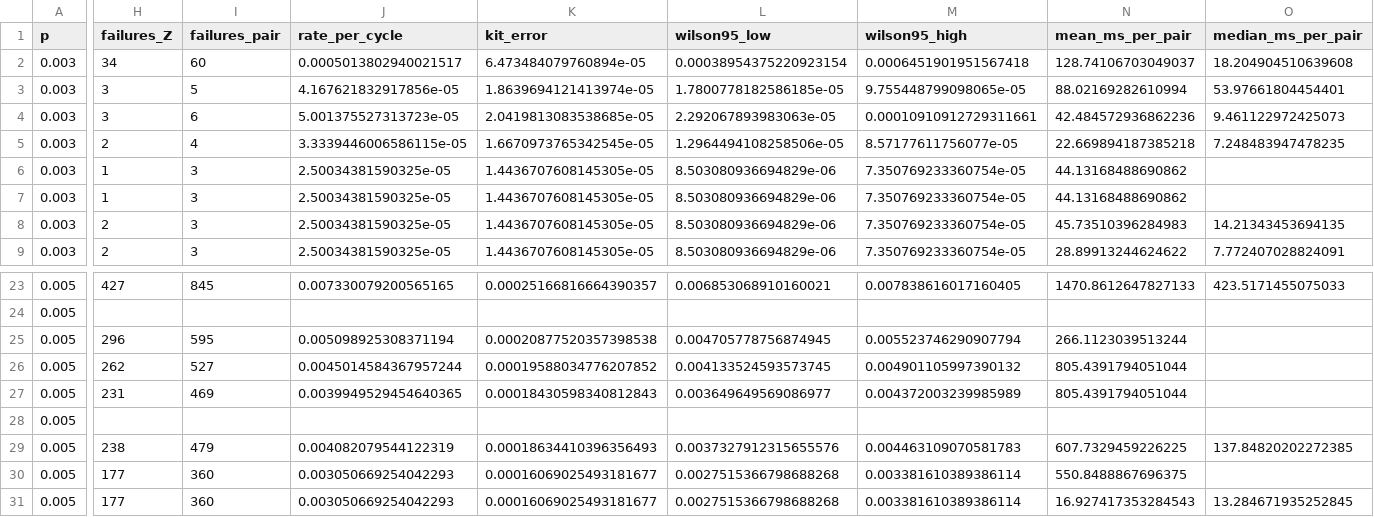
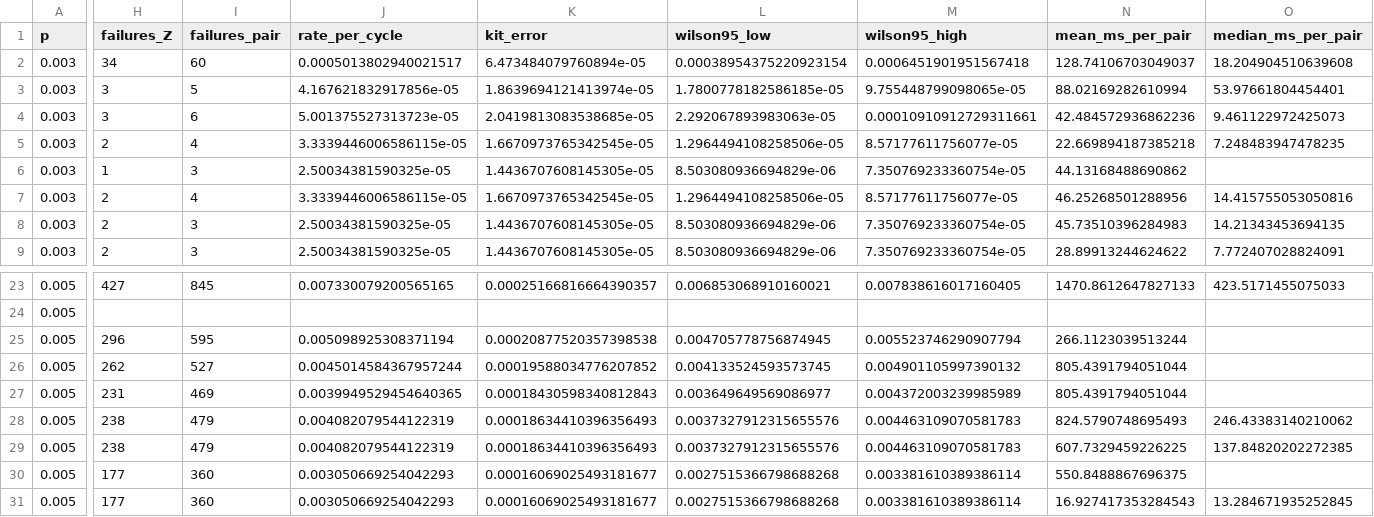
Before and after one commit to Trade42/HackMidwest, a CSV file: challenge-1-ml-decoder-kit/report/tables/test_all.csv, drawn as a sheet; only a part is shown, gaps mark what is left out; removed rows and columns are numbered as before the commit, all else as after; rows hold the shown columns only; the diff covers the shown part only; the diff names each change by its address in the sheet, - before the commit and + after, or states it on an @@ line.

```diff
--- a/challenge-1-ml-decoder-kit/report/tables/test_all.csv
+++ b/challenge-1-ml-decoder-kit/report/tables/test_all.csv
-H7 (failures_Z): 1
+H7 (failures_Z): 2
-I7 (failures_pair): 3
+I7 (failures_pair): 4
-J7 (rate_per_cycle): 2.50034381590325e-05
+J7 (rate_per_cycle): 3.3339446006586115e-05
-K7 (kit_error): 1.4436707608145305e-05
+K7 (kit_error): 1.6670973765342545e-05
-L7 (wilson95_low): 8.503080936694829e-06
+L7 (wilson95_low): 1.2964494108258506e-05
-M7 (wilson95_high): 7.350769233360754e-05
+M7 (wilson95_high): 8.57177611756077e-05
-N7 (mean_ms_per_pair): 44.13168488690862
+N7 (mean_ms_per_pair): 46.25268501288956
-O7 (median_ms_per_pair): (empty)
+O7 (median_ms_per_pair): 14.415755053050816
-row 28: 0.005
+row 28: 0.005 | 238 | 479 | 0.004082079544122319 | 0.00018634410396356493 | 0.0037327912315655576 | 0.004463109070581783 | 824.5790748695493 | 246.43383140210062
```
Also changed, not shown: 10 edited cells elsewhere in this file, challenge-1-ml-decoder-kit/report/tables/test_comparisons.csv, challenge-1-ml-decoder-kit/report/tables/test_p0.003.csv, 34 other files.
